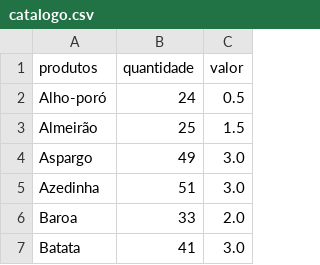
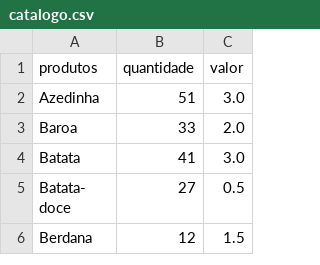
Before and after one commit to Lucahosilva/loja_Organicos-squad-07, a CSV file: catalogo.csv, drawn as a sheet; only a part is shown; the shorter side is filled out with more unchanged rows.

```diff
--- a/catalogo.csv
+++ b/catalogo.csv
@@ -1,5 +1,2 @@
 produtos,quantidade,valor
-Alho-poró,24,0.5
-Almeirão,25,1.5
-Aspargo,49,3.0
 Azedinha,51,3.0
```
Also changed, not shown: sales.csv, 6 other files.
